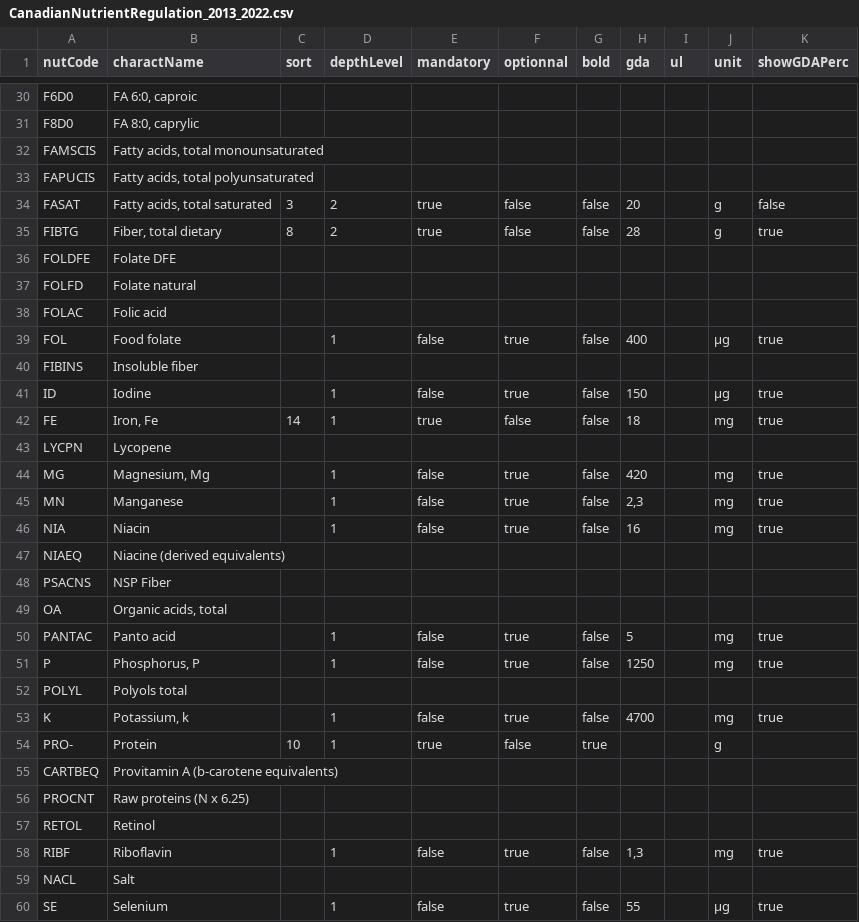
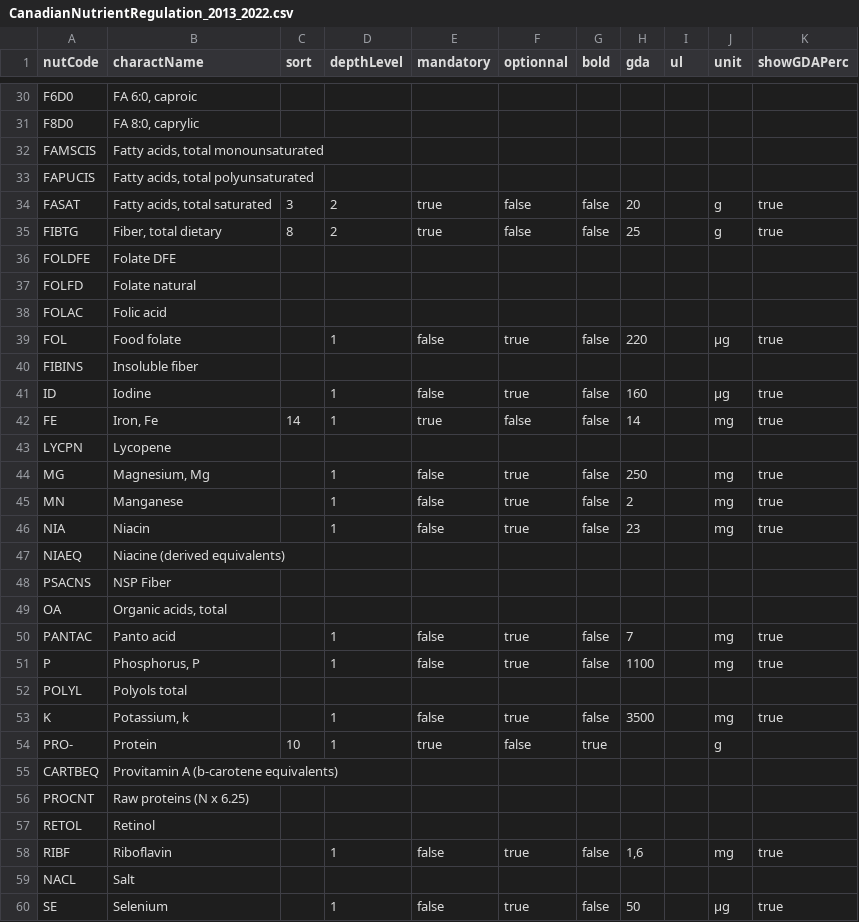
Before and after one commit to becpg/becpg-community, a CSV file: becpg-plm/becpg-plm-core/src/main/resources/beCPG/databases/nuts/CanadianNutrientRegulation_2013_2022.csv, drawn as a sheet; only a part is shown, gaps mark what is left out; the diff covers the shown part only.

```diff
--- a/becpg-plm/becpg-plm-core/src/main/resources/beCPG/databases/nuts/CanadianNutrientRegulation_2013_2022.csv
+++ b/becpg-plm/becpg-plm-core/src/main/resources/beCPG/databases/nuts/CanadianNutrientRegulation_2013_2022.csv
@@ -33,4 +33,4 @@ FAMSCIS;Fatty acids, total monounsaturated;;;;;;;;;
 FAPUCIS;Fatty acids, total polyunsaturated;;;;;;;;;
-FASAT;Fatty acids, total saturated;3;2;true;false;false;20;;g;false
-FIBTG;Fiber, total dietary;8;2;true;false;false;28;;g;true
+FASAT;Fatty acids, total saturated;3;2;true;false;false;20;;g;true
+FIBTG;Fiber, total dietary;8;2;true;false;false;25;;g;true
 FOLDFE;Folate DFE;;;;;;;;;
@@ -38,10 +38,10 @@ FOLFD;Folate natural;;;;;;;;;
 FOLAC;Folic acid;;;;;;;;;
-FOL;Food folate;;1;false;true;false;400;;µg;true
+FOL;Food folate;;1;false;true;false;220;;µg;true
 FIBINS;Insoluble fiber;;;;;;;;;
-ID;Iodine;;1;false;true;false;150;;µg;true
-FE;Iron, Fe;14;1;true;false;false;18;;mg;true
+ID;Iodine;;1;false;true;false;160;;µg;true
+FE;Iron, Fe;14;1;true;false;false;14;;mg;true
 LYCPN;Lycopene;;;;;;;;;
-MG;Magnesium, Mg;;1;false;true;false;420;;mg;true
-MN;Manganese;;1;false;true;false;2,3;;mg;true
-NIA;Niacin;;1;false;true;false;16;;mg;true
+MG;Magnesium, Mg;;1;false;true;false;250;;mg;true
+MN;Manganese;;1;false;true;false;2;;mg;true
+NIA;Niacin;;1;false;true;false;23;;mg;true
 NIAEQ;Niacine (derived equivalents);;;;;;;;;
@@ -49,6 +49,6 @@ PSACNS;NSP Fiber;;;;;;;;;
 OA;Organic acids, total;;;;;;;;;
-PANTAC;Panto acid;;1;false;true;false;5;;mg;true
-P;Phosphorus, P;;1;false;true;false;1250;;mg;true
+PANTAC;Panto acid;;1;false;true;false;7;;mg;true
+P;Phosphorus, P;;1;false;true;false;1100;;mg;true
 POLYL;Polyols total;;;;;;;;;
-K;Potassium, k;;1;false;true;false;4700;;mg;true
+K;Potassium, k;;1;false;true;false;3500;;mg;true
 PRO-;Protein;10;1;true;false;true;;;g;
@@ -57,4 +57,4 @@ PROCNT;Raw proteins (N x 6.25);;;;;;;;;
 RETOL;Retinol;;;;;;;;;
-RIBF;Riboflavin;;1;false;true;false;1,3;;mg;true
+RIBF;Riboflavin;;1;false;true;false;1,6;;mg;true
 NACL;Salt;;;;;;;;;
-SE;Selenium;;1;false;true;false;55;;µg;true
+SE;Selenium;;1;false;true;false;50;;µg;true
```
Also changed, not shown: 17 edited cells elsewhere in this file, becpg-plm/becpg-plm-core/src/main/resources/beCPG/databases/nuts/CanadianNutrientRegulation_2017.csv.
